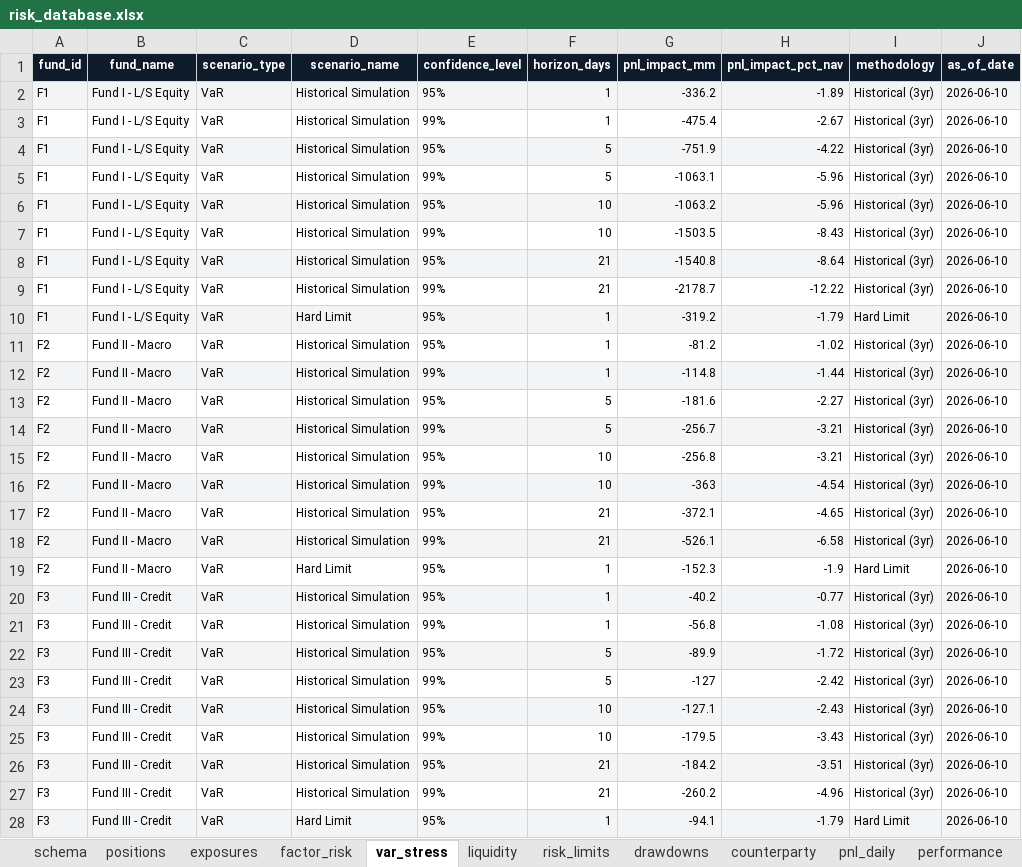
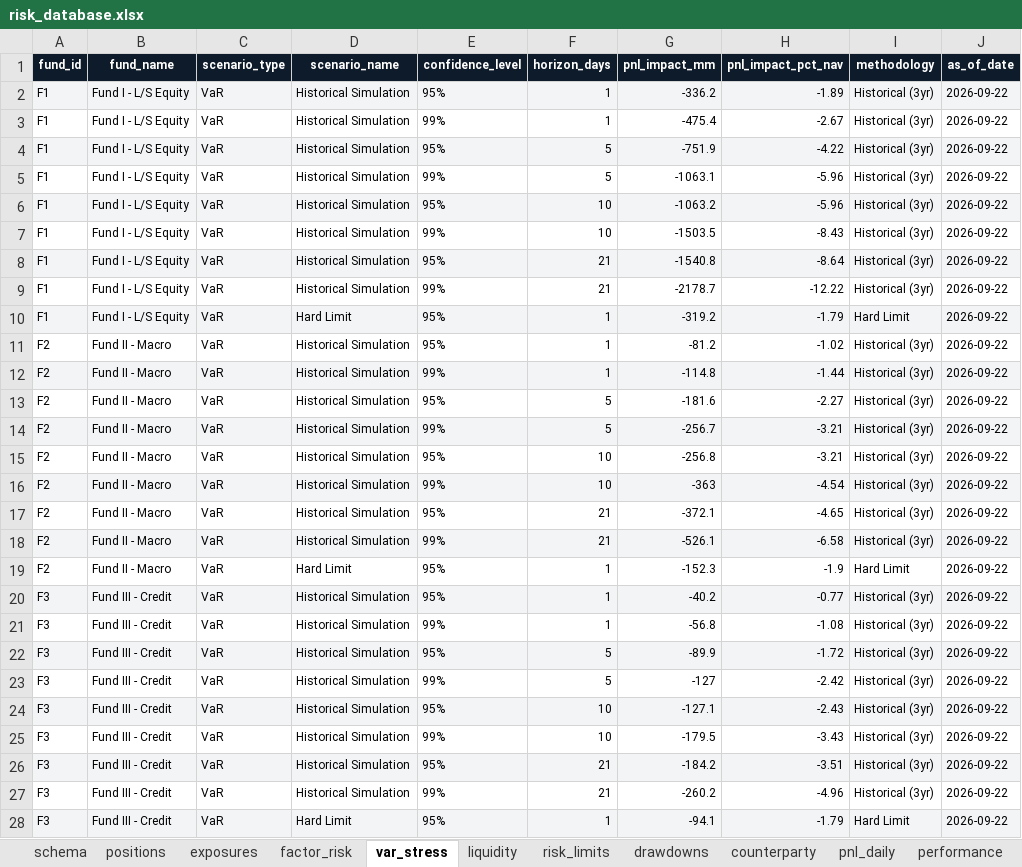
Before and after one commit to Unique-AG/ai, an Excel workbook: tutorials/mcp/mcp_risk_db/data/risk_database.xlsx, sheet var_stress, drawn as a sheet; only a part is shown; values as stored, in another font and other column widths than the file's, no borders; the diff covers the shown part only; the diff names each change by its address in the sheet, - before the commit and + after, or states it on an @@ line.

```diff
--- a/tutorials/mcp/mcp_risk_db/data/risk_database.xlsx (sheet var_stress)
+++ b/tutorials/mcp/mcp_risk_db/data/risk_database.xlsx (sheet var_stress)
-J2:J28 (as_of_date): 2026-06-10
+J2:J28 (as_of_date): 2026-09-22
```
Also changed, not shown: 66 edited cells elsewhere in this sheet, sheet pnl_daily, sheet positions, sheet greeks, sheet events_calendar, sheet crowding, sheet performance, 8 more sheets, 3 other files.
